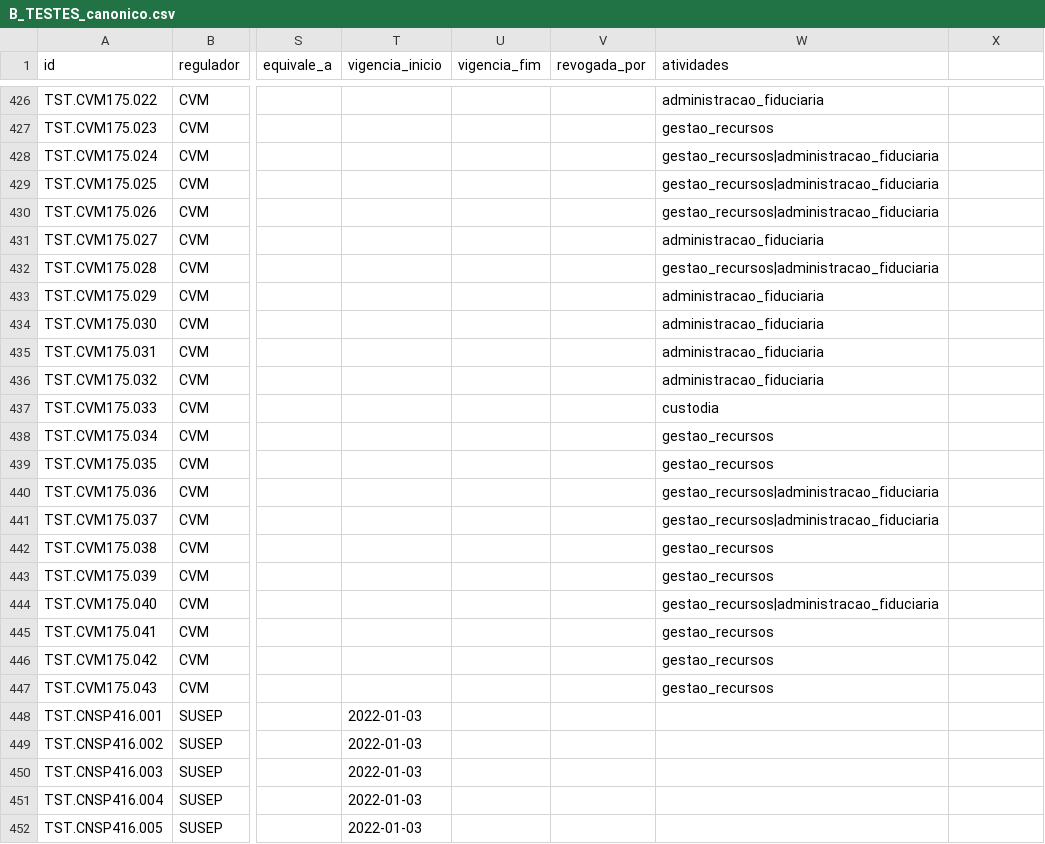
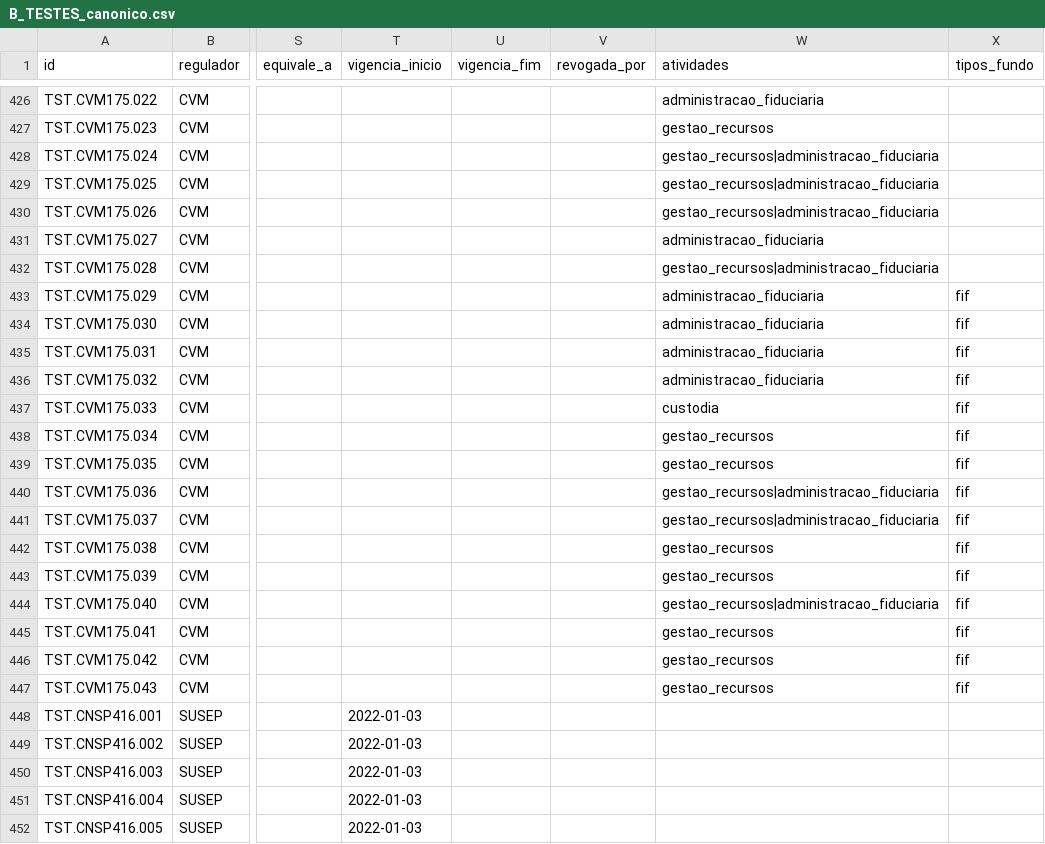
Before and after one commit to walterCNeto/BooX, a CSV file: canonico/B_TESTES_canonico.csv, drawn as a sheet; only a part is shown, gaps mark what is left out; the diff covers the shown part only; the diff names each change by its address in the sheet, - before the commit and + after, or states it on an @@ line.

```diff
--- a/canonico/B_TESTES_canonico.csv
+++ b/canonico/B_TESTES_canonico.csv
-X1: (empty)
+X1: tipos_fundo
-X433:X447 (tipos_fundo): (empty)
+X433:X447 (tipos_fundo): fif
```
Also changed, not shown: 39 edited cells elsewhere in this file, 8 other files.
